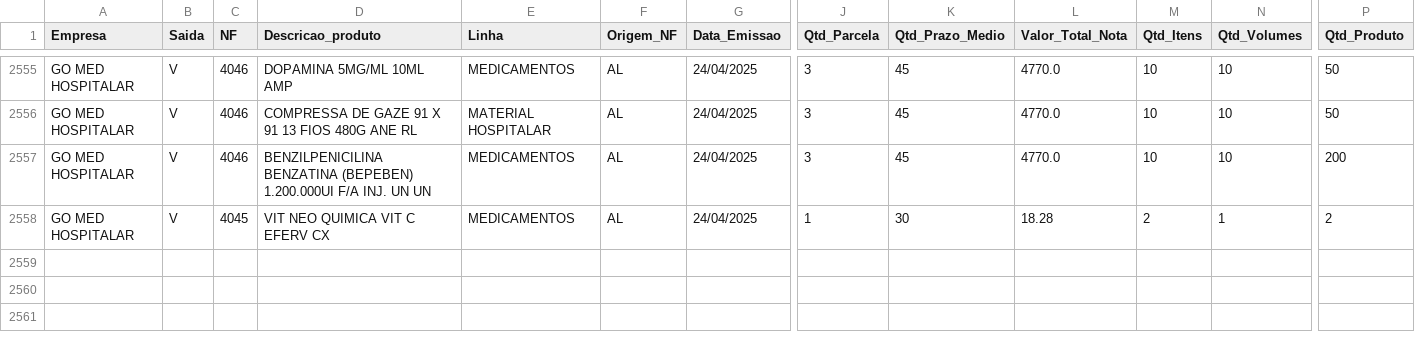
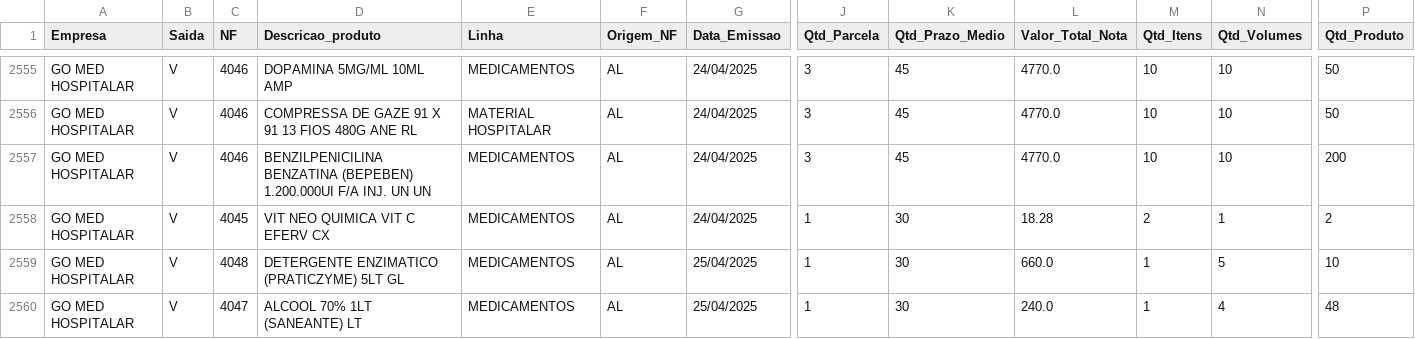
Before and after one commit to RoqueChristian/go-med-mob, a CSV file: df_vendas.csv, drawn as a sheet; only a part is shown, gaps mark what is left out; rows hold the shown columns only; the diff names each change by its address in the sheet, - before the commit and + after, or states it on an @@ line.

Commit message:
atualizando arquivo

```diff
--- a/df_vendas.csv
+++ b/df_vendas.csv
+row 2559: GO MED HOSPITALAR | V | 4048 | DETERGENTE ENZIMATICO (PRATICZYME) 5LT GL | MEDICAMENTOS | AL | 25/04/2025 | 1 | 30 | 660.0 | 1 | 5 | 10
+row 2560: GO MED HOSPITALAR | V | 4047 | ALCOOL 70% 1LT (SANEANTE) LT | MEDICAMENTOS | AL | 25/04/2025 | 1 | 30 | 240.0 | 1 | 4 | 48
```
